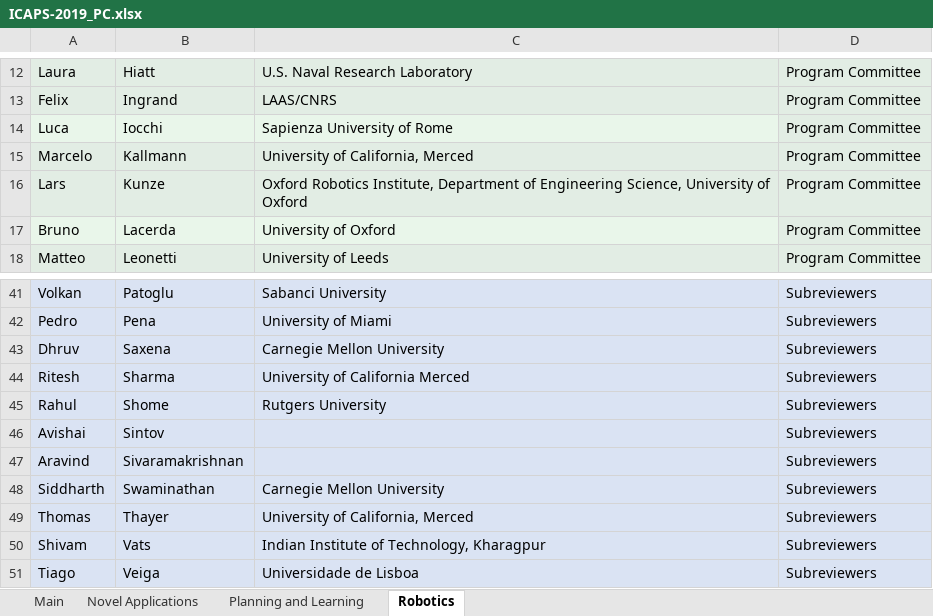
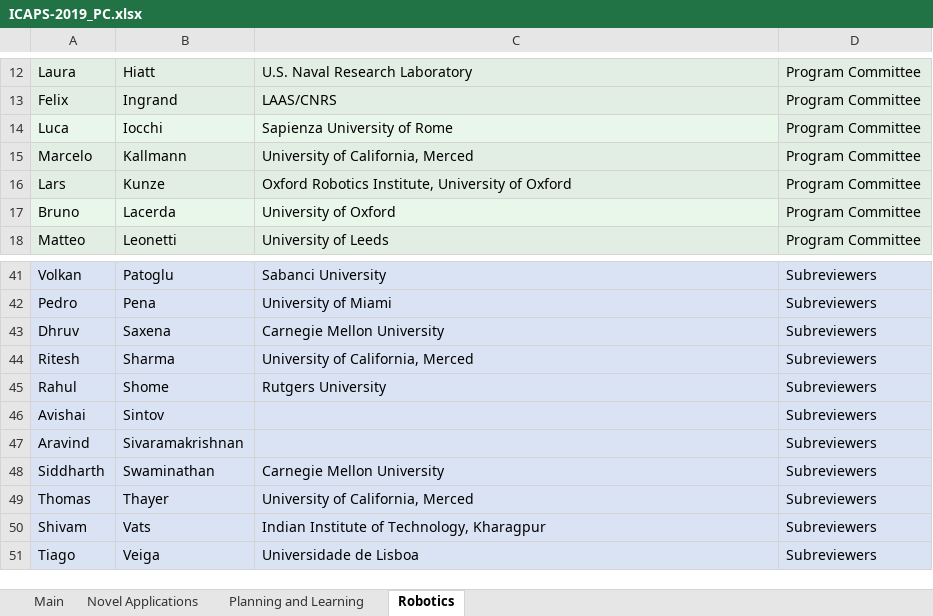
Before and after one commit to TathagataChakraborti/TathagataChakraborti.github.io, an Excel workbook: pagegen/icaps19_info/ICAPS-2019_PC.xlsx, sheet Robotics, drawn as a sheet; only a part is shown, gaps mark what is left out; values as stored, in another font and other column widths than the file's, no borders; the diff names each change by its address in the sheet, - before the commit and + after, or states it on an @@ line.

```diff
--- a/pagegen/icaps19_info/ICAPS-2019_PC.xlsx (sheet Robotics)
+++ b/pagegen/icaps19_info/ICAPS-2019_PC.xlsx (sheet Robotics)
-C16: …Robotics Institute, Department of Engineering Science, University of…
+C16: …Robotics Institute, University of…
-C44: University of California Merced
+C44: University of California, Merced
```
Also changed, not shown: sheet Main, sheet Planning and Learning, sheet Novel Applications, 1 other file.
